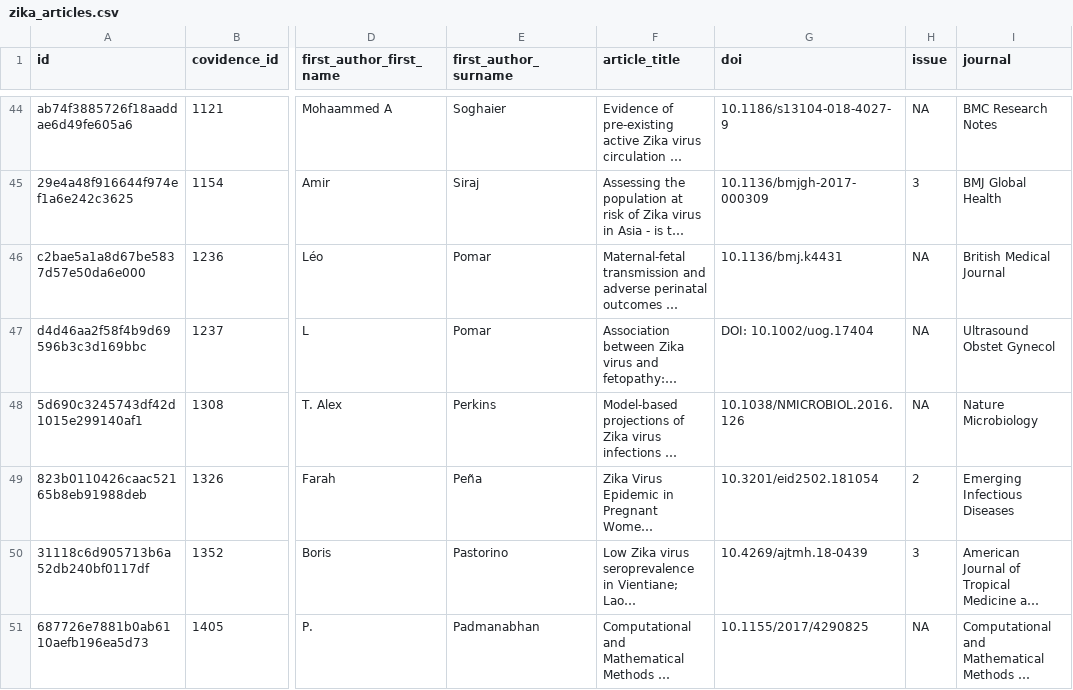
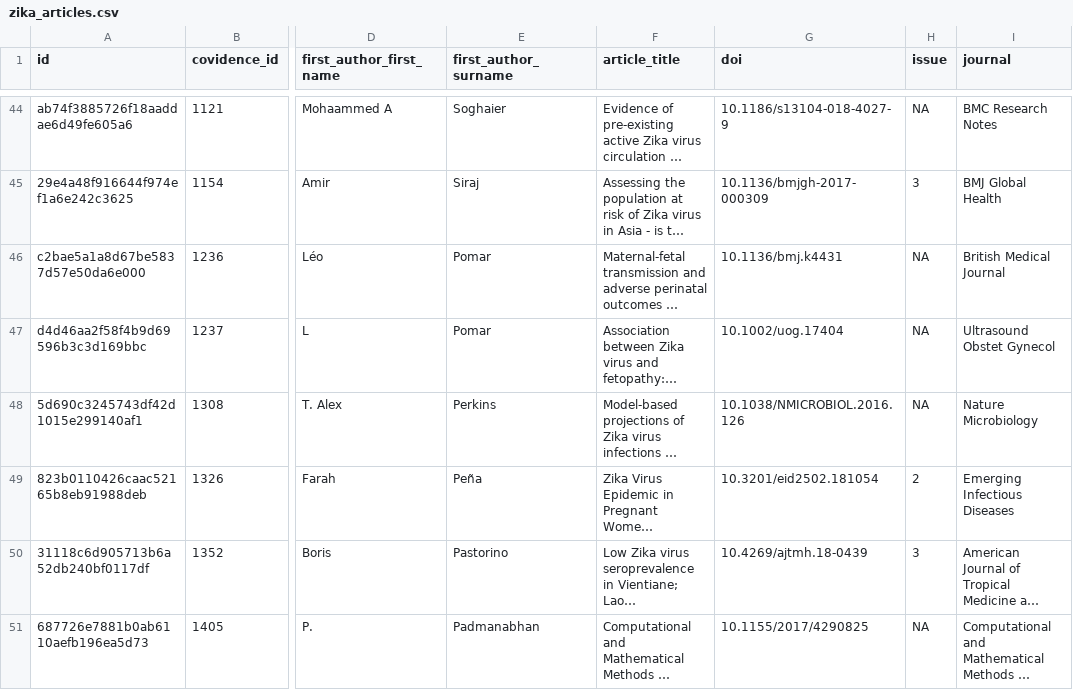
Before and after one commit to mrc-ide/epireview, a CSV file: inst/extdata/zika_articles.csv, drawn as a sheet; only a part is shown, gaps mark what is left out; long unchanged cells end in …; the diff covers the shown part only; the diff names each change by its address in the sheet, - before the commit and + after, or states it on an @@ line.

Commit message:
update dois in article file

```diff
--- a/inst/extdata/zika_articles.csv
+++ b/inst/extdata/zika_articles.csv
-G47 (doi): DOI: 10.1002/uog.17404
+G47 (doi): 10.1002/uog.17404
```
Also changed, not shown: 8 edited cells elsewhere in this file.
